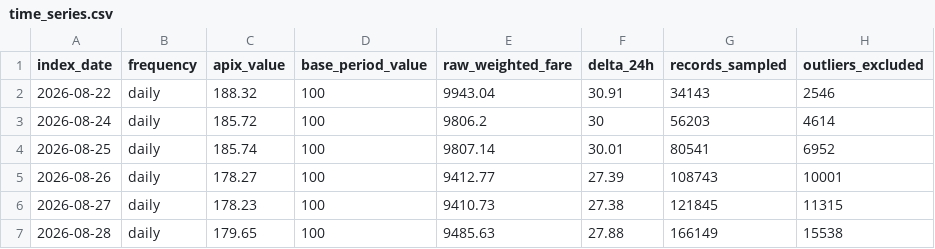
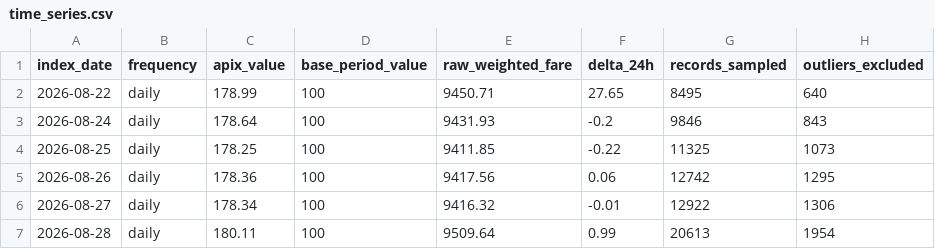
Before and after one commit to KnullVoid-Git/APIx, a CSV file: data/index/time_series.csv, drawn as a sheet; only a part is shown; the diff covers the shown part only.

Commit message:
fix(pipeline): fix aggregator multi-file inflation, akasa registry lookup, air india exclusion, honest insufficient_data UI, and dgca citations

```diff
--- a/data/index/time_series.csv
+++ b/data/index/time_series.csv
@@ -1,7 +1,7 @@
 index_date,frequency,apix_value,base_period_value,raw_weighted_fare,delta_24h,records_sampled,outliers_excluded
-2026-08-22,daily,188.32,100,9943.04,30.91,34143,2546
-2026-08-24,daily,185.72,100,9806.2,30,56203,4614
-2026-08-25,daily,185.74,100,9807.14,30.01,80541,6952
-2026-08-26,daily,178.27,100,9412.77,27.39,108743,10001
-2026-08-27,daily,178.23,100,9410.73,27.38,121845,11315
-2026-08-28,daily,179.65,100,9485.63,27.88,166149,15538
+2026-08-22,daily,178.99,100,9450.71,27.65,8495,640
+2026-08-24,daily,178.64,100,9431.93,-0.2,9846,843
+2026-08-25,daily,178.25,100,9411.85,-0.22,11325,1073
+2026-08-26,daily,178.36,100,9417.56,0.06,12742,1295
+2026-08-27,daily,178.34,100,9416.32,-0.01,12922,1306
+2026-08-28,daily,180.11,100,9509.64,0.99,20613,1954
```
Also changed, not shown: 45 edited cells elsewhere in this file, 46 other files.
